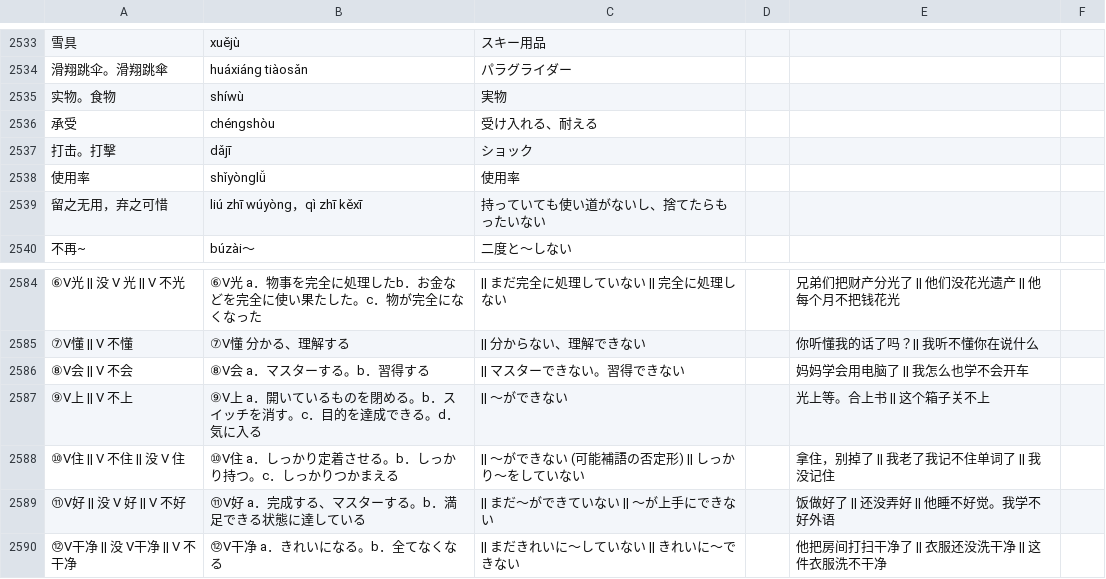
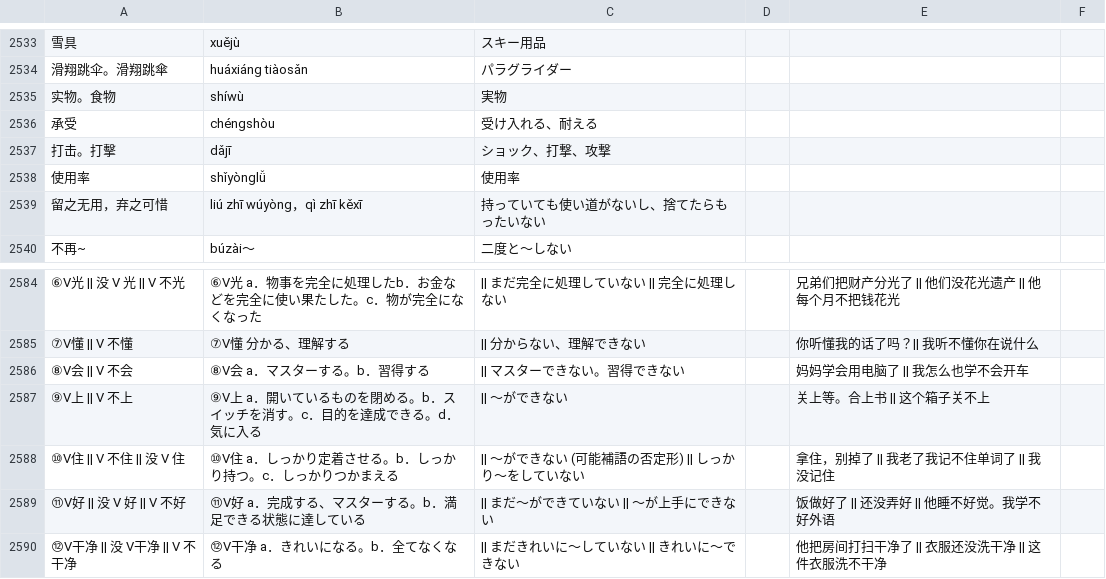
Before and after one commit to jdwebdev/NZH, a TSV file: tsv/NZH - 本気で学ぶ中国語.tsv, drawn as a sheet; only a part is shown, gaps mark what is left out; the diff names each change by its address in the sheet, - before the commit and + after, or states it on an @@ line.

```diff
--- a/tsv/NZH - 本気で学ぶ中国語.tsv
+++ b/tsv/NZH - 本気で学ぶ中国語.tsv
-C2537: ショック
+C2537: ショック、打撃、攻撃
-E2587: 光上等。合上书 || 这个箱子关不上
+E2587: 关上等。合上书 || 这个箱子关不上
```
Also changed, not shown: tsv/NZH - 汉字.tsv.
